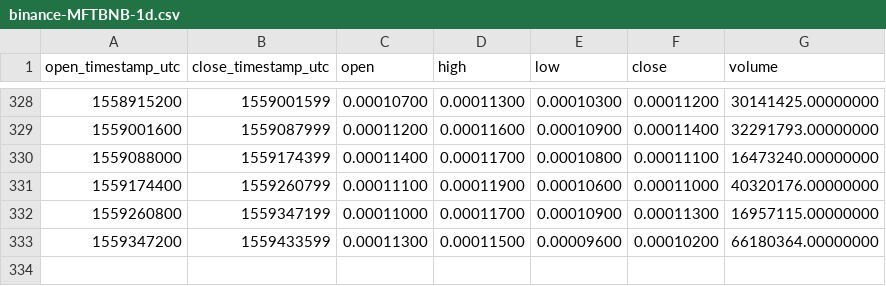
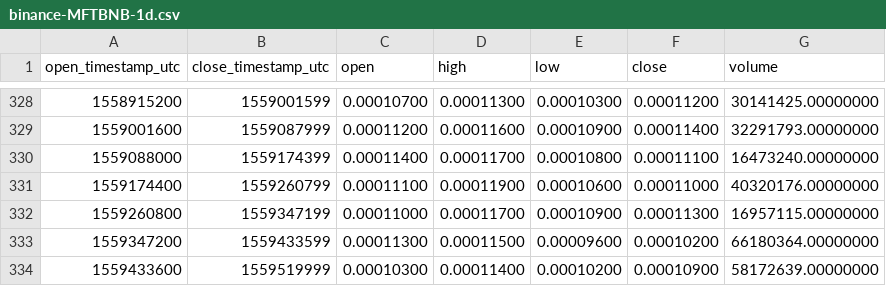
Before and after one commit to cryptobigbro/binance-MFTBNB, a CSV file: binance-MFTBNB-1d.csv, drawn as a sheet; only a part is shown, gaps mark what is left out.

```diff
--- a/binance-MFTBNB-1d.csv
+++ b/binance-MFTBNB-1d.csv
@@ -333 +333,2 @@ open_timestamp_utc,close_timestamp_utc,open,high,low,close,volume
 1559347200,1559433599,0.00011300,0.00011500,0.00009600,0.00010200,66180364.00000000
+1559433600,1559519999,0.00010300,0.00011400,0.00010200,0.00010900,58172639.00000000
```
Also changed, not shown: binance-MFTBNB-1h.csv.
